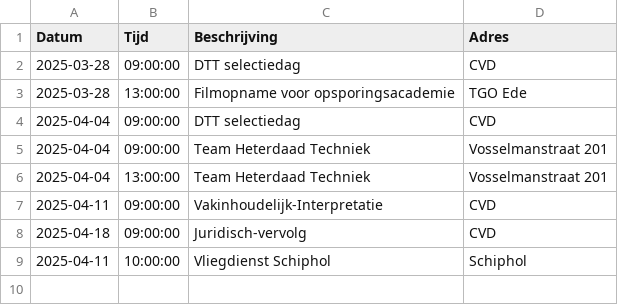
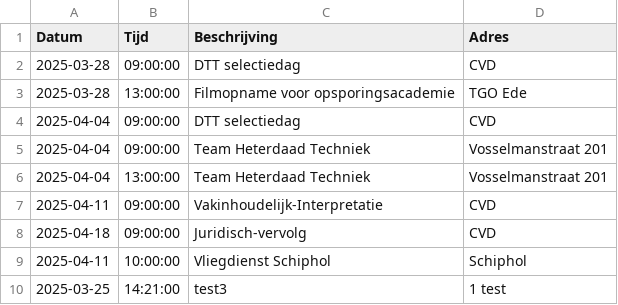
Before and after one commit to EvaHuisman/stunning-cashew, a CSV file: planning.csv, drawn as a sheet.

Commit message:
Update CSV planning.csv

```diff
--- a/planning.csv
+++ b/planning.csv
@@ -9 +9,2 @@ Datum,Tijd,Beschrijving,Adres
 2025-04-11,10:00:00,Vliegdienst Schiphol,Schiphol
+2025-03-25,14:21:00,test3,1 test
```
